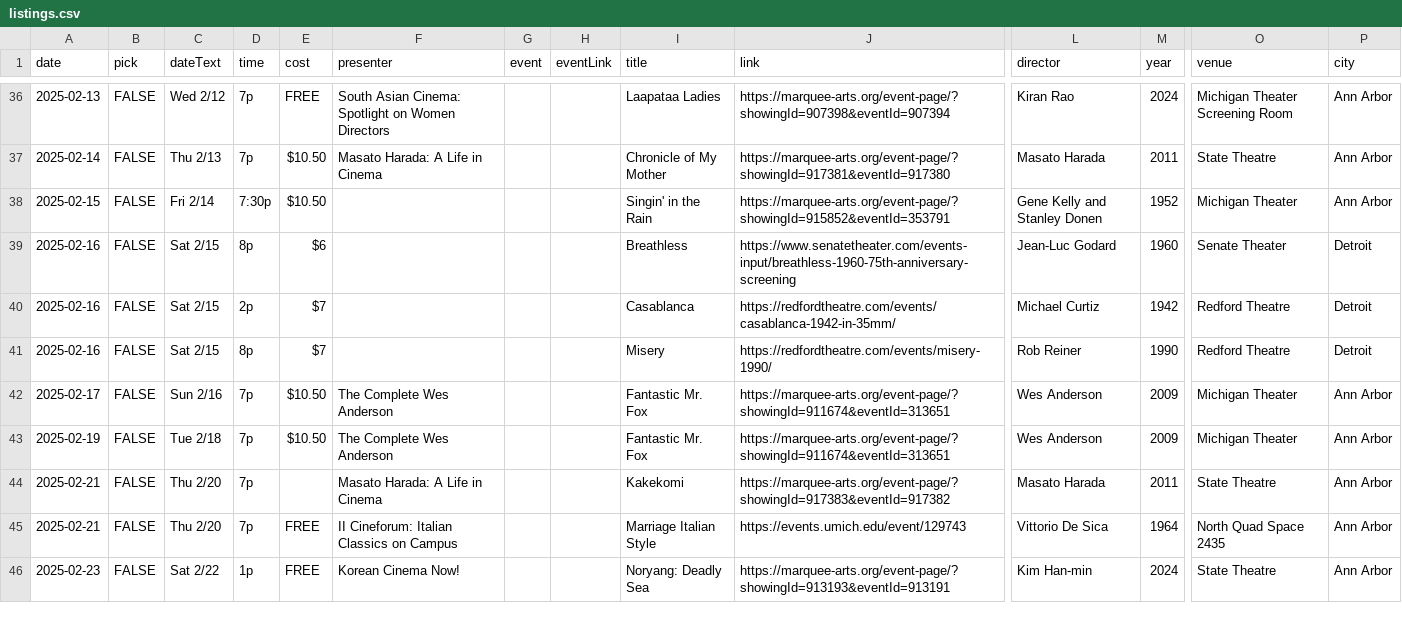
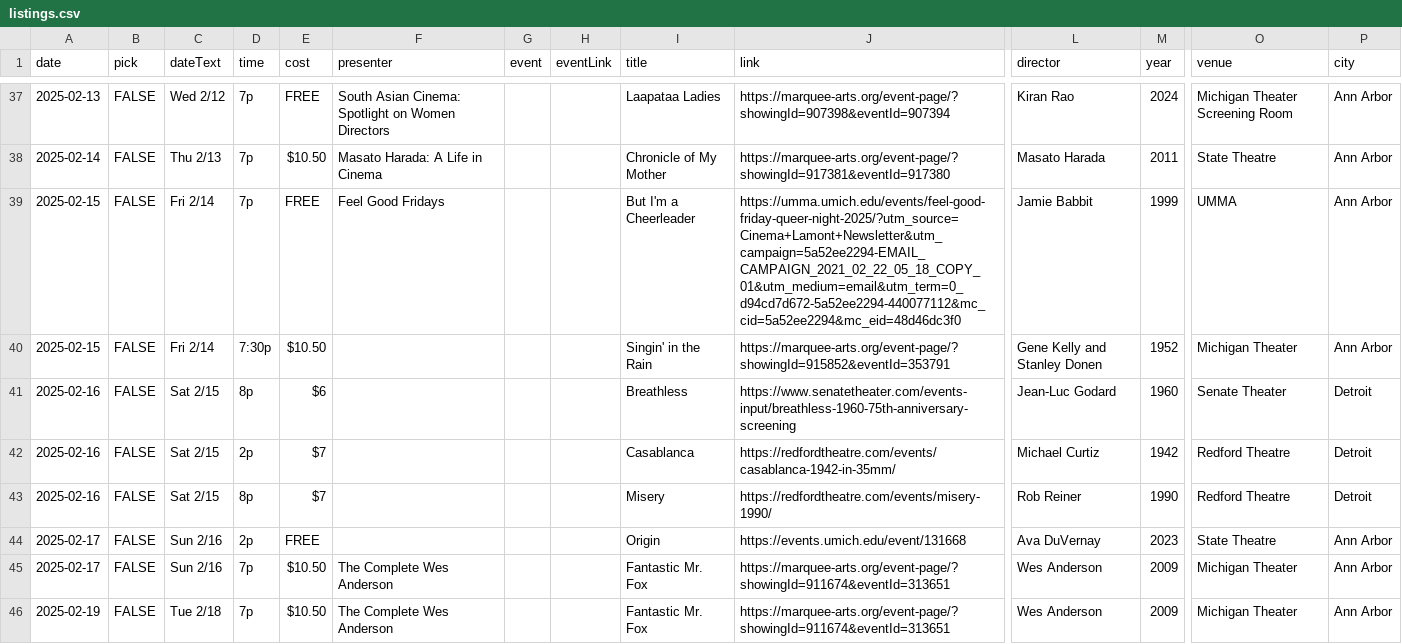
Before and after one commit to ypsijav/ypsijav.github.io, a CSV file: listings.csv, drawn as a sheet; only a part is shown, gaps mark what is left out; the shorter side is filled out with more unchanged rows; rows hold the shown columns only; the diff covers the shown part only; the diff names each change by its address in the sheet, - before the commit and + after, or states it on an @@ line.

Commit message:
Add files via upload

```diff
--- a/listings.csv
+++ b/listings.csv
+row 39: 2025-02-15 | FALSE | Fri 2/14 | 7p | FREE | Feel Good Fridays |  |  | But I'm a Cheerleader | https://umma.umich.edu/events/feel-good-friday-queer-night-2025/?utm_source=Cinema+Lamont+Newsletter&utm_campaign=5a52ee2294-EMAIL_CAMPAIGN_2021_02_22_05_18_COPY_01&utm_medium=email&utm_term=0_d94cd7d672-5a52ee2294-440077112&mc_cid=5a52ee2294&mc_eid=48d46dc3f0 | Jamie Babbit | 1999 | UMMA | Ann Arbor
+row 44: 2025-02-17 | FALSE | Sun 2/16 | 2p | FREE |  |  |  | Origin | https://events.umich.edu/event/131668 | Ava DuVernay | 2023 | State Theatre | Ann Arbor
```
Also changed, not shown: 5 added rows elsewhere in this file.
